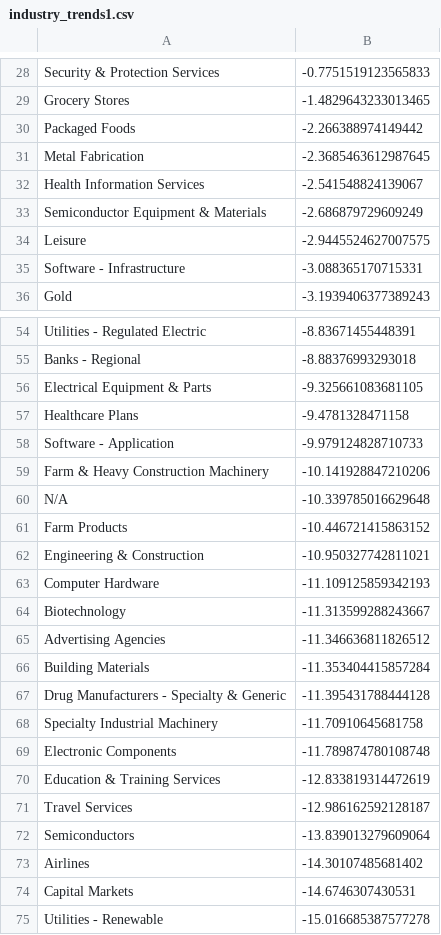
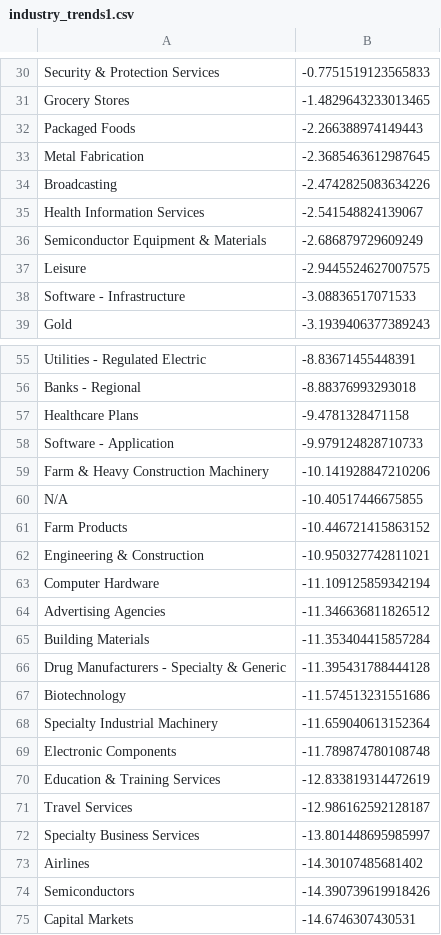
Before and after one commit to Botsie696/Stokks, a CSV file: industry_trends1.csv, drawn as a sheet; only a part is shown, gaps mark what is left out; the shorter side is filled out with more unchanged rows; the diff covers the shown part only.

```diff
--- a/industry_trends1.csv
+++ b/industry_trends1.csv
@@ -29,4 +31,5 @@ Security & Protection Services,-0.7751519123565833
 Grocery Stores,-1.4829643233013465
-Packaged Foods,-2.266388974149442
+Packaged Foods,-2.266388974149443
 Metal Fabrication,-2.3685463612987645
+Broadcasting,-2.4742825083634226
 Health Information Services,-2.541548824139067
@@ -34,3 +37,3 @@ Semiconductor Equipment & Materials,-2.686879729609249
 Leisure,-2.9445524627007575
-Software - Infrastructure,-3.088365170715331
+Software - Infrastructure,-3.08836517071533
 Gold,-3.1939406377389243
@@ -55,3 +56,2 @@ Utilities - Regulated Electric,-8.83671455448391
 Banks - Regional,-8.88376993293018
-Electrical Equipment & Parts,-9.325661083681105
 Healthcare Plans,-9.4781328471158
@@ -59,7 +59,6 @@ Software - Application,-9.979124828710733
 Farm & Heavy Construction Machinery,-10.141928847210206
-N/A,-10.339785016629648
+N/A,-10.40517446675855
 Farm Products,-10.446721415863152
 Engineering & Construction,-10.950327742811021
-Computer Hardware,-11.109125859342193
-Biotechnology,-11.313599288243667
+Computer Hardware,-11.109125859342194
 Advertising Agencies,-11.346636811826512
@@ -67,3 +66,4 @@ Building Materials,-11.353404415857284
 Drug Manufacturers - Specialty & Generic,-11.395431788444128
-Specialty Industrial Machinery,-11.70910645681758
+Biotechnology,-11.574513231551686
+Specialty Industrial Machinery,-11.659040613152364
 Electronic Components,-11.789874780108748
@@ -71,4 +71,5 @@ Education & Training Services,-12.833819314472619
 Travel Services,-12.986162592128187
-Semiconductors,-13.839013279609064
+Specialty Business Services,-13.801448695985997
 Airlines,-14.30107485681402
+Semiconductors,-14.390739619918426
 Capital Markets,-14.6746307430531
```
Also changed, not shown: 6 added rows, 5 removed rows and 5 edited cells elsewhere in this file, industry_trends3.csv, industry_trendsSP500.csv, 4 other files.
